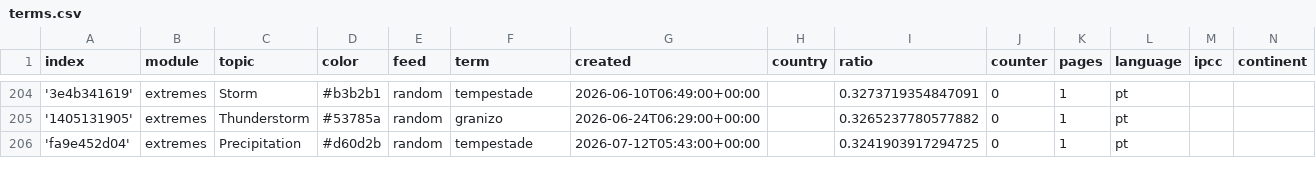
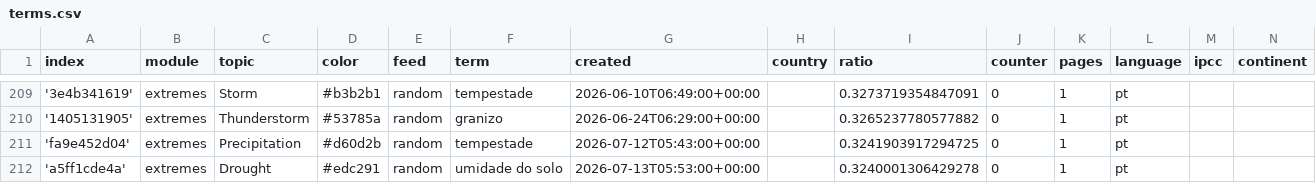
Before and after one commit to jens-news/portoExtremes, a CSV file: terms.csv, drawn as a sheet; only a part is shown, gaps mark what is left out; the diff covers the shown part only; the diff names each change by its address in the sheet, - before the commit and + after, or states it on an @@ line.

Commit message:
Commit from GitHub Actions (import:0.0)

```diff
--- a/terms.csv
+++ b/terms.csv
+row 212: 'a5ff1cde4a' | extremes | Drought | #edc291 | random | umidade do solo | 2026-07-13T05:53:00+00:00 |  | 0.3240001306429278 | 0 | 1 | pt
```
Also changed, not shown: 9 added rows elsewhere in this file.
